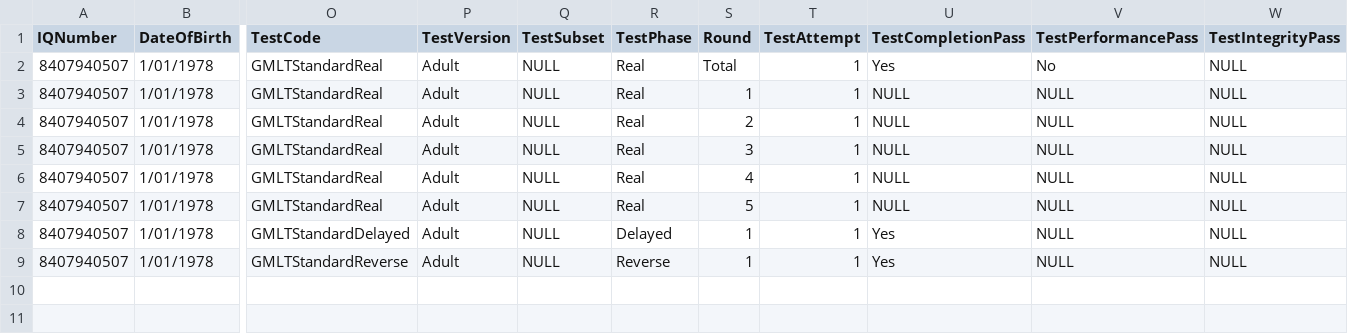
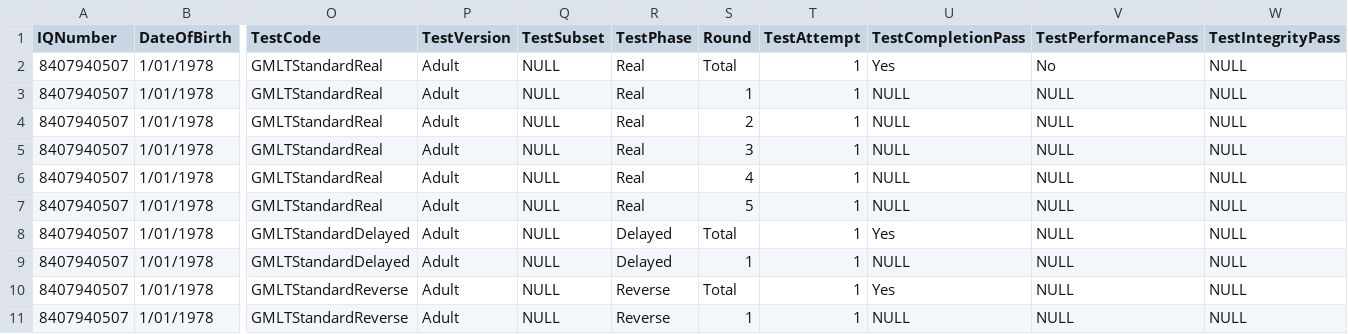
Before and after one commit to zchekir/dll, a CSV file: eSourcePlatform/CSP/csv/GMLT.csv, drawn as a sheet; only a part is shown, gaps mark what is left out; addresses are those after the commit; rows hold the shown columns only; the diff names each change by its address in the sheet, - before the commit and + after, or states it on an @@ line.

```diff
--- a/eSourcePlatform/CSP/csv/GMLT.csv
+++ b/eSourcePlatform/CSP/csv/GMLT.csv
-S8 (Round): 1
+S8 (Round): Total
+row 9: 8407940507 | 1/01/1978 | GMLTStandardDelayed | Adult | NULL | Delayed | 1 | 1 | NULL | NULL | NULL
-S10 (Round): 1
+S10 (Round): Total
+row 11: 8407940507 | 1/01/1978 | GMLTStandardReverse | Adult | NULL | Reverse | 1 | 1 | NULL | NULL | NULL
```
Also changed, not shown: eSourcePlatform/CSP/csv/Chase.csv, eSourcePlatform/CSP/csv/ISLT.csv, 22 other files.
